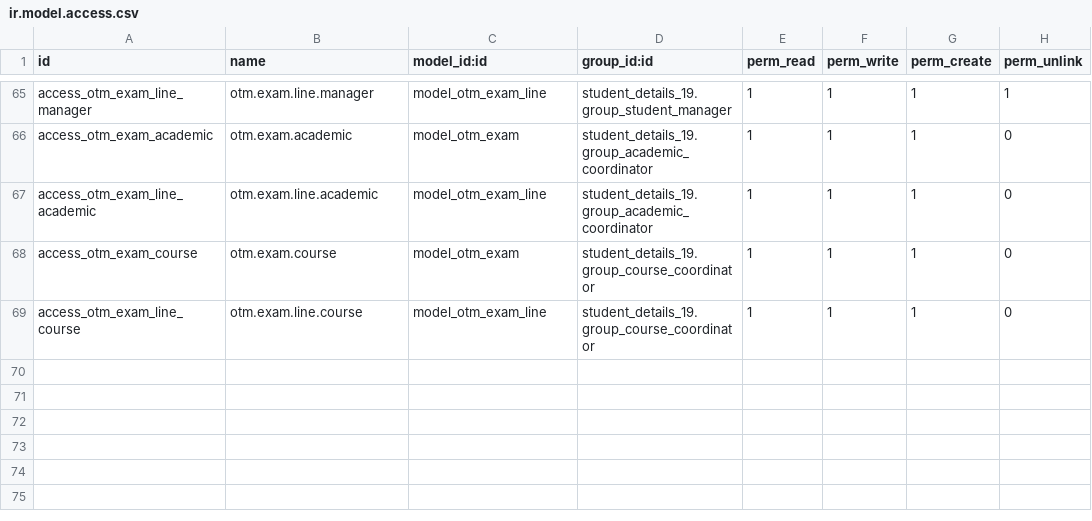
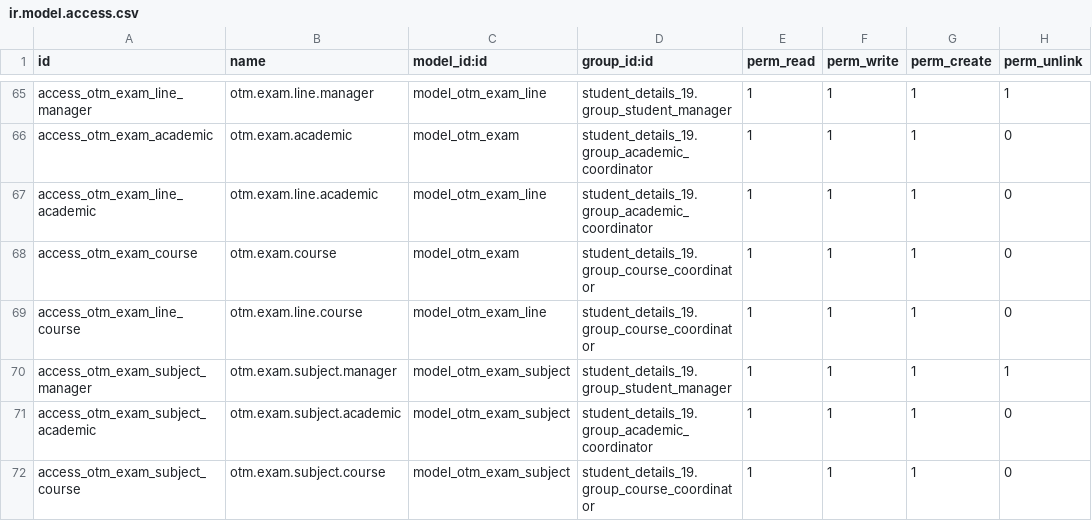
Before and after one commit to otomatercom-cloud/student_details_19-_v1, a CSV file: security/ir.model.access.csv, drawn as a sheet; only a part is shown, gaps mark what is left out; the diff names each change by its address in the sheet, - before the commit and + after, or states it on an @@ line.

```diff
--- a/security/ir.model.access.csv
+++ b/security/ir.model.access.csv
+row 70: access_otm_exam_subject_manager | otm.exam.subject.manager | model_otm_exam_subject | student_details_19.group_student_manager | 1 | 1 | 1 | 1
+row 71: access_otm_exam_subject_academic | otm.exam.subject.academic | model_otm_exam_subject | student_details_19.group_academic_coordinator | 1 | 1 | 1 | 0
+row 72: access_otm_exam_subject_course | otm.exam.subject.course | model_otm_exam_subject | student_details_19.group_course_coordinator | 1 | 1 | 1 | 0
```
Also changed, not shown: 9 other files.
